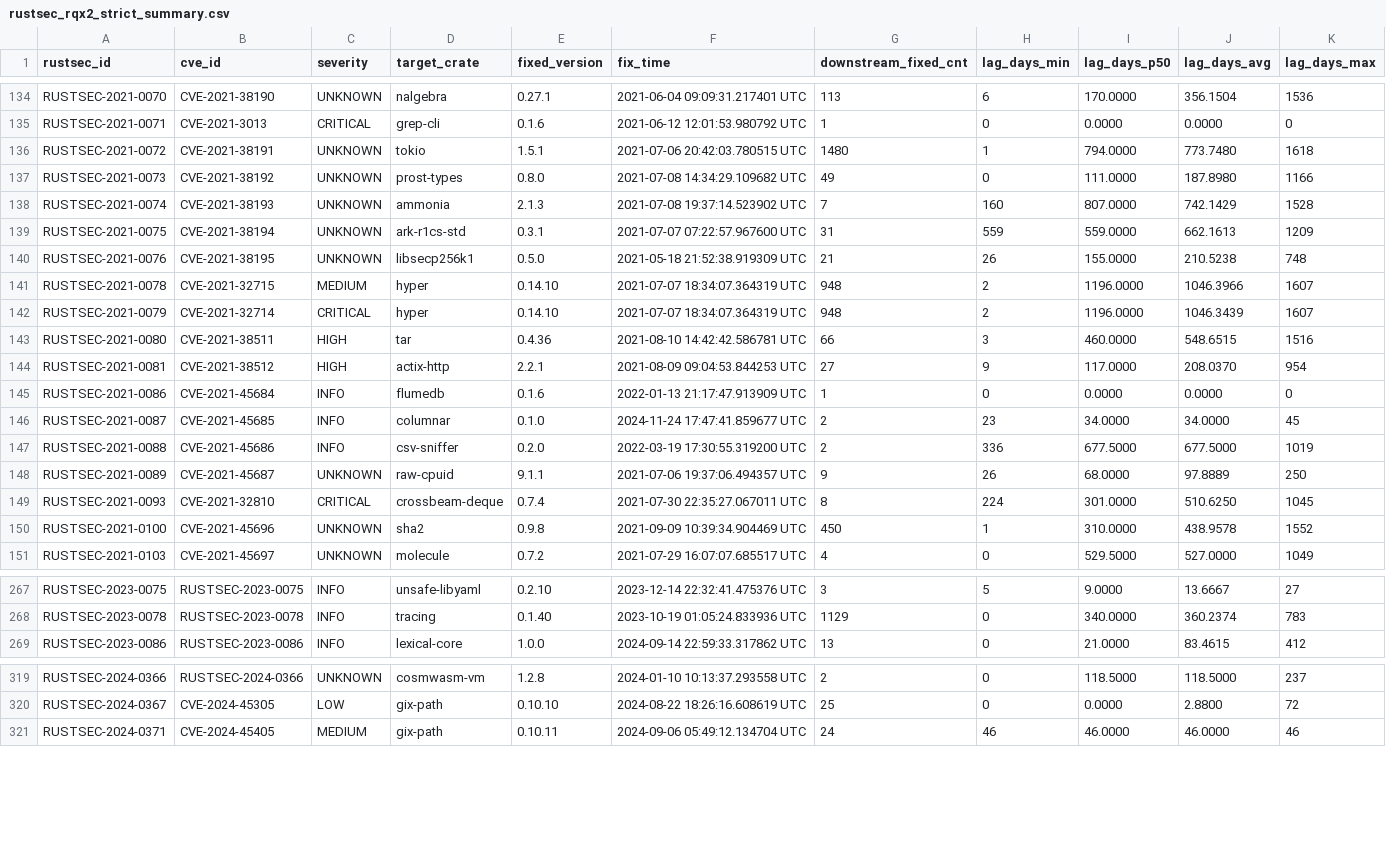
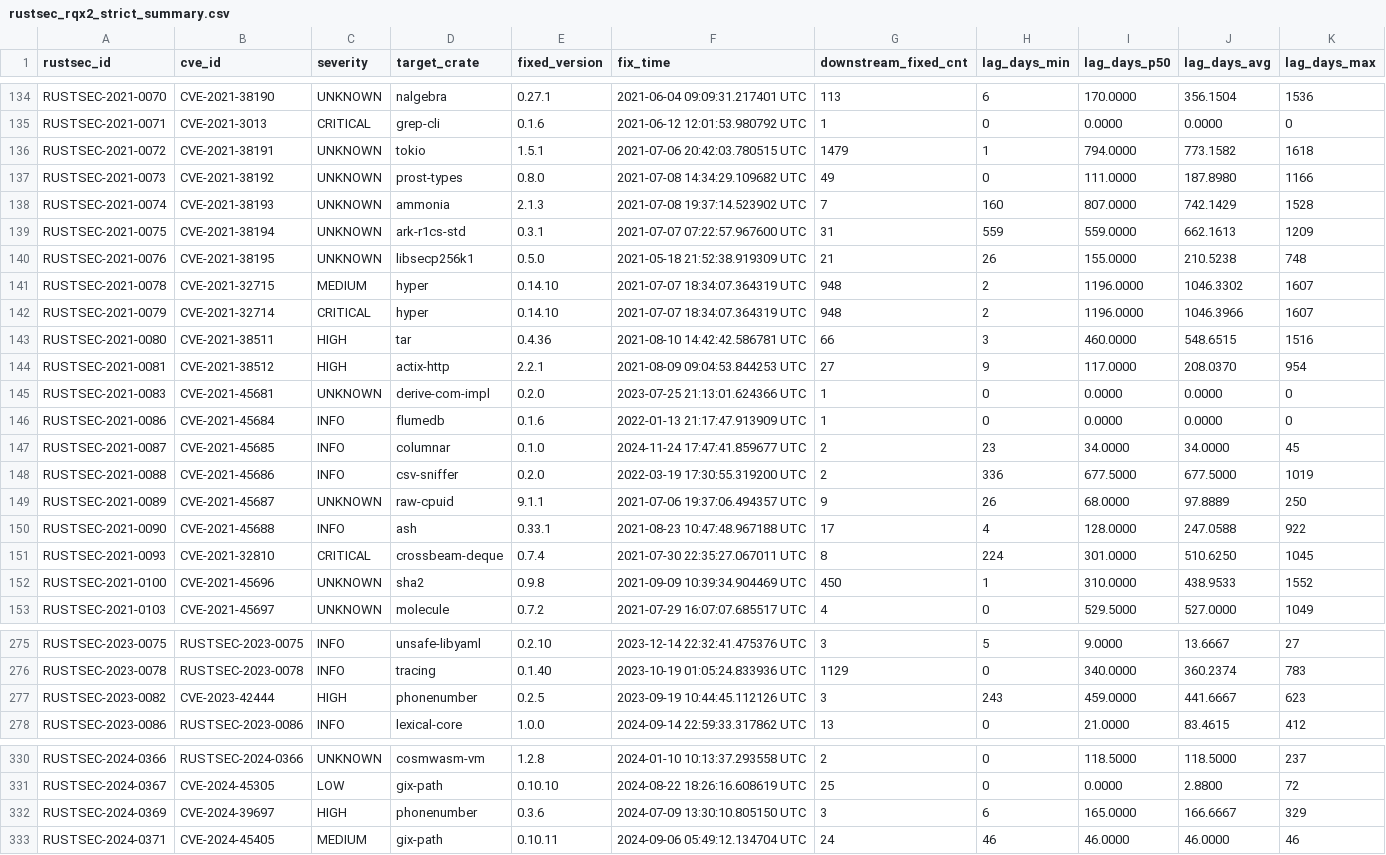
Before and after one commit to Cindyxin228/rq2_mttu, a CSV file: rustsec_rqx2_strict_summary.csv, drawn as a sheet; only a part is shown, gaps mark what is left out; the diff covers the shown part only.

```diff
--- a/rustsec_rqx2_strict_summary.csv
+++ b/rustsec_rqx2_strict_summary.csv
@@ -135,3 +135,3 @@ RUSTSEC-2021-0070,CVE-2021-38190,UNKNOWN,nalgebra,0.27.1,2021-06-04 09:09:31.217
 RUSTSEC-2021-0071,CVE-2021-3013,CRITICAL,grep-cli,0.1.6,2021-06-12 12:01:53.980792 UTC,1,0,0.0000,0.0000,0
-RUSTSEC-2021-0072,CVE-2021-38191,UNKNOWN,tokio,1.5.1,2021-07-06 20:42:03.780515 UTC,1480,1,794.0000,773.7480,1618
+RUSTSEC-2021-0072,CVE-2021-38191,UNKNOWN,tokio,1.5.1,2021-07-06 20:42:03.780515 UTC,1479,1,794.0000,773.1582,1618
 RUSTSEC-2021-0073,CVE-2021-38192,UNKNOWN,prost-types,0.8.0,2021-07-08 14:34:29.109682 UTC,49,0,111.0000,187.8980,1166
@@ -140,6 +140,7 @@ RUSTSEC-2021-0075,CVE-2021-38194,UNKNOWN,ark-r1cs-std,0.3.1,2021-07-07 07:22:57.
 RUSTSEC-2021-0076,CVE-2021-38195,UNKNOWN,libsecp256k1,0.5.0,2021-05-18 21:52:38.919309 UTC,21,26,155.0000,210.5238,748
-RUSTSEC-2021-0078,CVE-2021-32715,MEDIUM,hyper,0.14.10,2021-07-07 18:34:07.364319 UTC,948,2,1196.0000,1046.3966,1607
-RUSTSEC-2021-0079,CVE-2021-32714,CRITICAL,hyper,0.14.10,2021-07-07 18:34:07.364319 UTC,948,2,1196.0000,1046.3439,1607
+RUSTSEC-2021-0078,CVE-2021-32715,MEDIUM,hyper,0.14.10,2021-07-07 18:34:07.364319 UTC,948,2,1196.0000,1046.3302,1607
+RUSTSEC-2021-0079,CVE-2021-32714,CRITICAL,hyper,0.14.10,2021-07-07 18:34:07.364319 UTC,948,2,1196.0000,1046.3966,1607
 RUSTSEC-2021-0080,CVE-2021-38511,HIGH,tar,0.4.36,2021-08-10 14:42:42.586781 UTC,66,3,460.0000,548.6515,1516
 RUSTSEC-2021-0081,CVE-2021-38512,HIGH,actix-http,2.2.1,2021-08-09 09:04:53.844253 UTC,27,9,117.0000,208.0370,954
+RUSTSEC-2021-0083,CVE-2021-45681,UNKNOWN,derive-com-impl,0.2.0,2023-07-25 21:13:01.624366 UTC,1,0,0.0000,0.0000,0
 RUSTSEC-2021-0086,CVE-2021-45684,INFO,flumedb,0.1.6,2022-01-13 21:17:47.913909 UTC,1,0,0.0000,0.0000,0
@@ -148,4 +149,5 @@ RUSTSEC-2021-0088,CVE-2021-45686,INFO,csv-sniffer,0.2.0,2022-03-19 17:30:55.3192
 RUSTSEC-2021-0089,CVE-2021-45687,UNKNOWN,raw-cpuid,9.1.1,2021-07-06 19:37:06.494357 UTC,9,26,68.0000,97.8889,250
+RUSTSEC-2021-0090,CVE-2021-45688,INFO,ash,0.33.1,2021-08-23 10:47:48.967188 UTC,17,4,128.0000,247.0588,922
 RUSTSEC-2021-0093,CVE-2021-32810,CRITICAL,crossbeam-deque,0.7.4,2021-07-30 22:35:27.067011 UTC,8,224,301.0000,510.6250,1045
-RUSTSEC-2021-0100,CVE-2021-45696,UNKNOWN,sha2,0.9.8,2021-09-09 10:39:34.904469 UTC,450,1,310.0000,438.9578,1552
+RUSTSEC-2021-0100,CVE-2021-45696,UNKNOWN,sha2,0.9.8,2021-09-09 10:39:34.904469 UTC,450,1,310.0000,438.9533,1552
 RUSTSEC-2021-0103,CVE-2021-45697,UNKNOWN,molecule,0.7.2,2021-07-29 16:07:07.685517 UTC,4,0,529.5000,527.0000,1049
@@ -268,2 +276,3 @@ RUSTSEC-2023-0075,RUSTSEC-2023-0075,INFO,unsafe-libyaml,0.2.10,2023-12-14 22:32:
 RUSTSEC-2023-0078,RUSTSEC-2023-0078,INFO,tracing,0.1.40,2023-10-19 01:05:24.833936 UTC,1129,0,340.0000,360.2374,783
+RUSTSEC-2023-0082,CVE-2023-42444,HIGH,phonenumber,0.2.5,2023-09-19 10:44:45.112126 UTC,3,243,459.0000,441.6667,623
 RUSTSEC-2023-0086,RUSTSEC-2023-0086,INFO,lexical-core,1.0.0,2024-09-14 22:59:33.317862 UTC,13,0,21.0000,83.4615,412
@@ -320,2 +331,3 @@ RUSTSEC-2024-0366,RUSTSEC-2024-0366,UNKNOWN,cosmwasm-vm,1.2.8,2024-01-10 10:13:3
 RUSTSEC-2024-0367,CVE-2024-45305,LOW,gix-path,0.10.10,2024-08-22 18:26:16.608619 UTC,25,0,0.0000,2.8800,72
+RUSTSEC-2024-0369,CVE-2024-39697,HIGH,phonenumber,0.3.6,2024-07-09 13:30:10.805150 UTC,3,6,165.0000,166.6667,329
 RUSTSEC-2024-0371,CVE-2024-45405,MEDIUM,gix-path,0.10.11,2024-09-06 05:49:12.134704 UTC,24,46,46.0000,46.0000,46
```
Also changed, not shown: 8 added rows and 32 edited cells elsewhere in this file, 33 other files.
